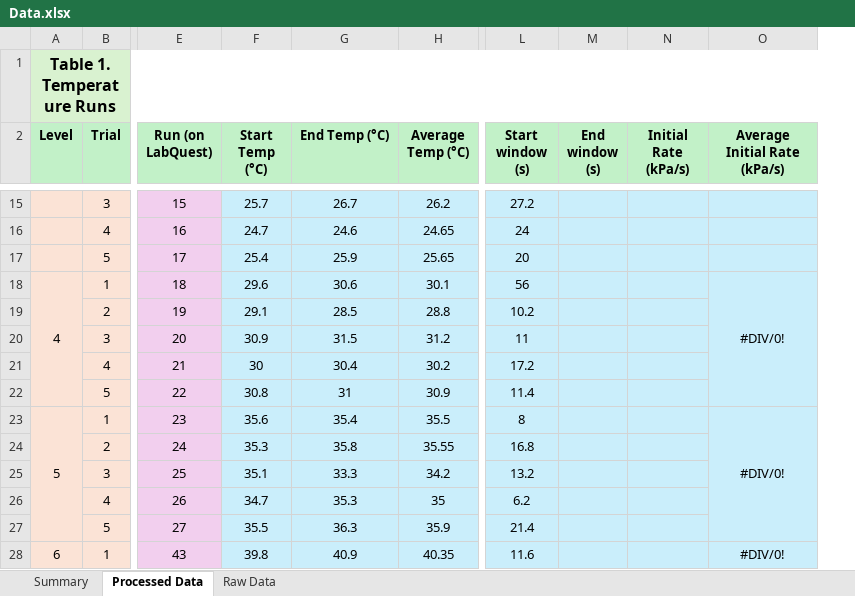
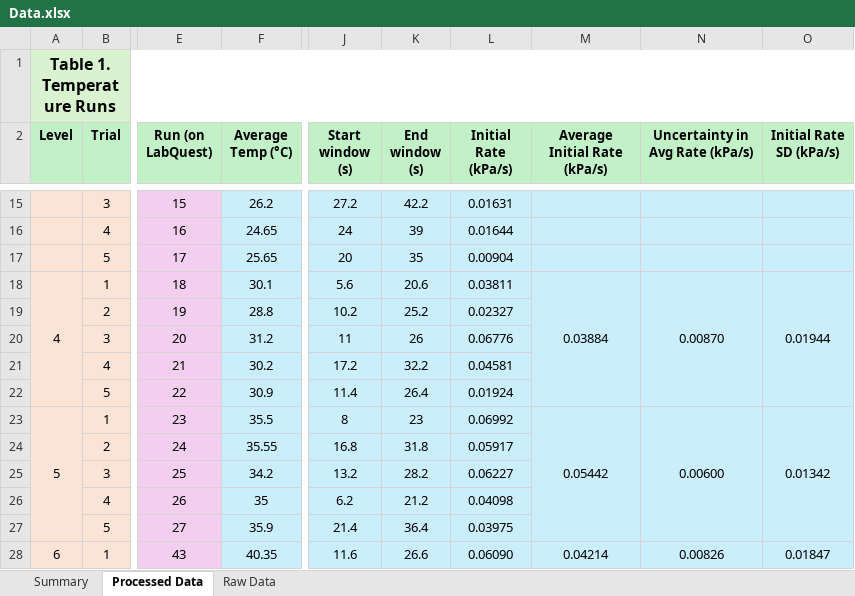
Before and after one commit to AccessRetrieved/chemistryia, an Excel workbook: Data/Data.xlsx, sheet Processed Data, drawn as a sheet; only a part is shown, gaps mark what is left out; values as stored, in another font and other column widths than the file's, no borders; charts and pictures not drawn; removed rows and columns are numbered as before the commit, all else as after; the diff covers the shown part only; the diff names each change by its address in the sheet, - before the commit and + after, or states it on an @@ line.

Commit message:
Update data processing section and add uncertainty propagation details in the report. Replace references to processed and raw data subsections with new structure, including example calculations and a summary of uncertainties by tool. Update related files and remove obsolete .blg file.

```diff
--- a/Data/Data.xlsx (sheet Processed Data)
+++ b/Data/Data.xlsx (sheet Processed Data)
-column F (Start Temp (°C)), rows 15-28: 25.7 | 24.7 | 25.4 | 29.6 | 29.1 | 30.9 | 30 | 30.8 | 35.6 | 35.3 | 35.1 | 34.7 | 35.5 | 39.8
-column G (End Temp (°C)), rows 15-28: 26.7 | 24.6 | 25.9 | 30.6 | 28.5 | 31.5 | 30.4 | 31 | 35.4 | 35.8 | 33.3 | 35.3 | 36.3 | 40.9
+column N (Uncertainty in Avg Rate (kPa/s)), rows 18-28: 0.00870 |  |  |  |  | 0.00600 |  |  |  |  | 0.00826
+column O (Initial Rate SD (kPa/s)), rows 18-28: 0.01944 |  |  |  |  | 0.01342 |  |  |  |  | 0.01847
-K15 (End window (s)): (empty)
+K15 (End window (s)): 42.2
-L15 (Initial Rate (kPa/s)): (empty)
+L15 (Initial Rate (kPa/s)): 0.01631
-K16 (End window (s)): (empty)
+K16 (End window (s)): 39
-L16 (Initial Rate (kPa/s)): (empty)
+L16 (Initial Rate (kPa/s)): 0.01644
-K17 (End window (s)): (empty)
+K17 (End window (s)): 35
-L17 (Initial Rate (kPa/s)): (empty)
+L17 (Initial Rate (kPa/s)): 0.00904
-J18 (Start window (s)): 56
+J18 (Start window (s)): 5.6
-K18 (End window (s)): (empty)
+K18 (End window (s)): 20.6
-L18 (Initial Rate (kPa/s)): (empty)
+L18 (Initial Rate (kPa/s)): 0.03811
-M18 (Average Initial Rate (kPa/s)): #DIV/0!
+M18 (Average Initial Rate (kPa/s)): 0.03884
-K19 (End window (s)): (empty)
+K19 (End window (s)): 25.2
-L19 (Initial Rate (kPa/s)): (empty)
+L19 (Initial Rate (kPa/s)): 0.02327
-K20 (End window (s)): (empty)
+K20 (End window (s)): 26
-L20 (Initial Rate (kPa/s)): (empty)
+L20 (Initial Rate (kPa/s)): 0.06776
-K21 (End window (s)): (empty)
+K21 (End window (s)): 32.2
-L21 (Initial Rate (kPa/s)): (empty)
+L21 (Initial Rate (kPa/s)): 0.04581
-K22 (End window (s)): (empty)
+K22 (End window (s)): 26.4
-L22 (Initial Rate (kPa/s)): (empty)
+L22 (Initial Rate (kPa/s)): 0.01924
-K23 (End window (s)): (empty)
+K23 (End window (s)): 23
-L23 (Initial Rate (kPa/s)): (empty)
+L23 (Initial Rate (kPa/s)): 0.06992
-M23 (Average Initial Rate (kPa/s)): #DIV/0!
+M23 (Average Initial Rate (kPa/s)): 0.05442
-K24 (End window (s)): (empty)
+K24 (End window (s)): 31.8
-L24 (Initial Rate (kPa/s)): (empty)
+L24 (Initial Rate (kPa/s)): 0.05917
-K25 (End window (s)): (empty)
+K25 (End window (s)): 28.2
-L25 (Initial Rate (kPa/s)): (empty)
+L25 (Initial Rate (kPa/s)): 0.06227
-K26 (End window (s)): (empty)
+K26 (End window (s)): 21.2
-L26 (Initial Rate (kPa/s)): (empty)
+L26 (Initial Rate (kPa/s)): 0.04098
-K27 (End window (s)): (empty)
+K27 (End window (s)): 36.4
-L27 (Initial Rate (kPa/s)): (empty)
+L27 (Initial Rate (kPa/s)): 0.03975
-K28 (End window (s)): (empty)
+K28 (End window (s)): 26.6
-L28 (Initial Rate (kPa/s)): (empty)
+L28 (Initial Rate (kPa/s)): 0.06090
-M28 (Average Initial Rate (kPa/s)): #DIV/0!
+M28 (Average Initial Rate (kPa/s)): 0.04214
```
Also changed, not shown: 59 edited cells elsewhere in this sheet, formulas that keep their value, charts or pictures, 9 other files.
